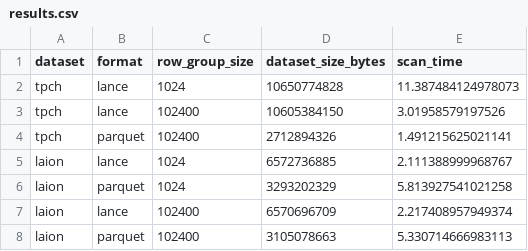
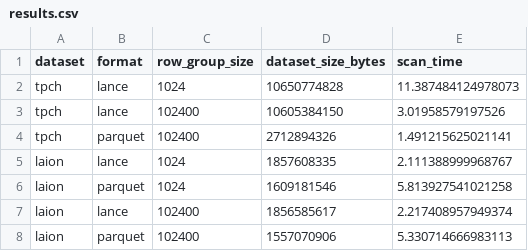
Before and after one commit to lancedb/lance-research, a CSV file: introductory/experiments/overall_scans/results.csv, drawn as a sheet.

Commit message:
clean up experiment

```diff
--- a/introductory/experiments/overall_scans/results.csv
+++ b/introductory/experiments/overall_scans/results.csv
@@ -4,5 +4,5 @@ tpch,lance,102400,10605384150,3.01958579197526
 tpch,parquet,102400,2712894326,1.491215625021141
-laion,lance,1024,6572736885,2.111388999968767
-laion,parquet,1024,3293202329,5.813927541021258
-laion,lance,102400,6570696709,2.217408957949374
-laion,parquet,102400,3105078663,5.330714666983113
+laion,lance,1024,1857608335,2.111388999968767
+laion,parquet,1024,1609181546,5.813927541021258
+laion,lance,102400,1856585617,2.217408957949374
+laion,parquet,102400,1557070906,5.330714666983113
```
Also changed, not shown: 6 other files.
